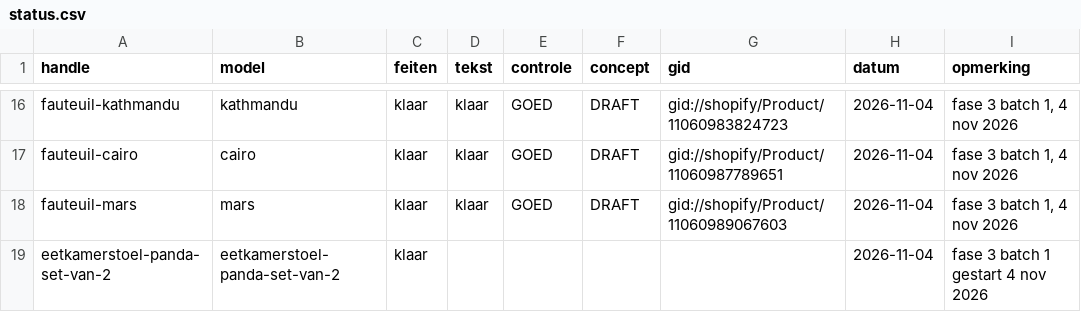
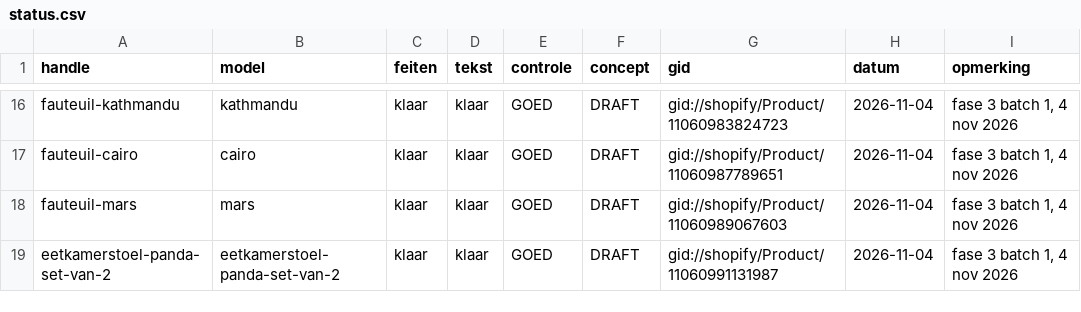
Before and after one commit to jeffreydj1996/Inhuys, a CSV file: data/status.csv, drawn as a sheet; only a part is shown, gaps mark what is left out.

```diff
--- a/data/status.csv
+++ b/data/status.csv
@@ -18,2 +18,2 @@ fauteuil-cairo;cairo;klaar;klaar;GOED;DRAFT;gid://shopify/Product/11060987789651
 fauteuil-mars;mars;klaar;klaar;GOED;DRAFT;gid://shopify/Product/11060989067603;2026-11-04;fase 3 batch 1, 4 nov 2026
-eetkamerstoel-panda-set-van-2;eetkamerstoel-panda-set-van-2;klaar;;;;;2026-11-04;fase 3 batch 1 gestart 4 nov 2026
+eetkamerstoel-panda-set-van-2;eetkamerstoel-panda-set-van-2;klaar;klaar;GOED;DRAFT;gid://shopify/Product/11060991131987;2026-11-04;fase 3 batch 1, 4 nov 2026
```
Also changed, not shown: 1 other file.
